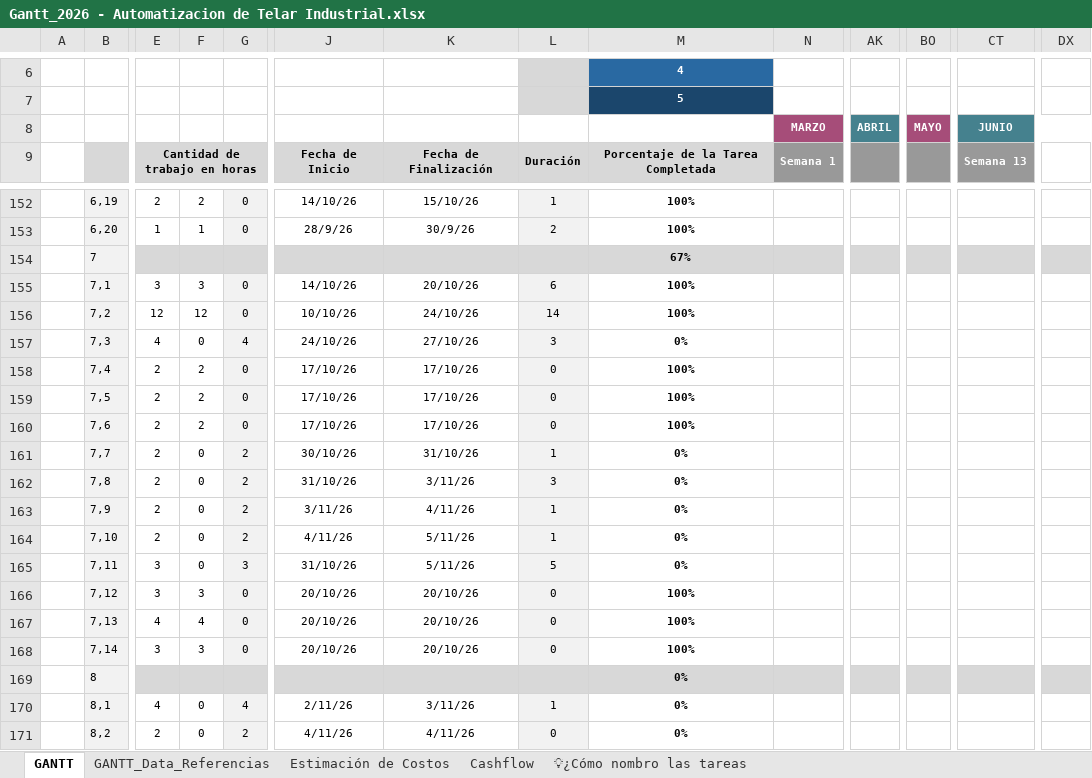
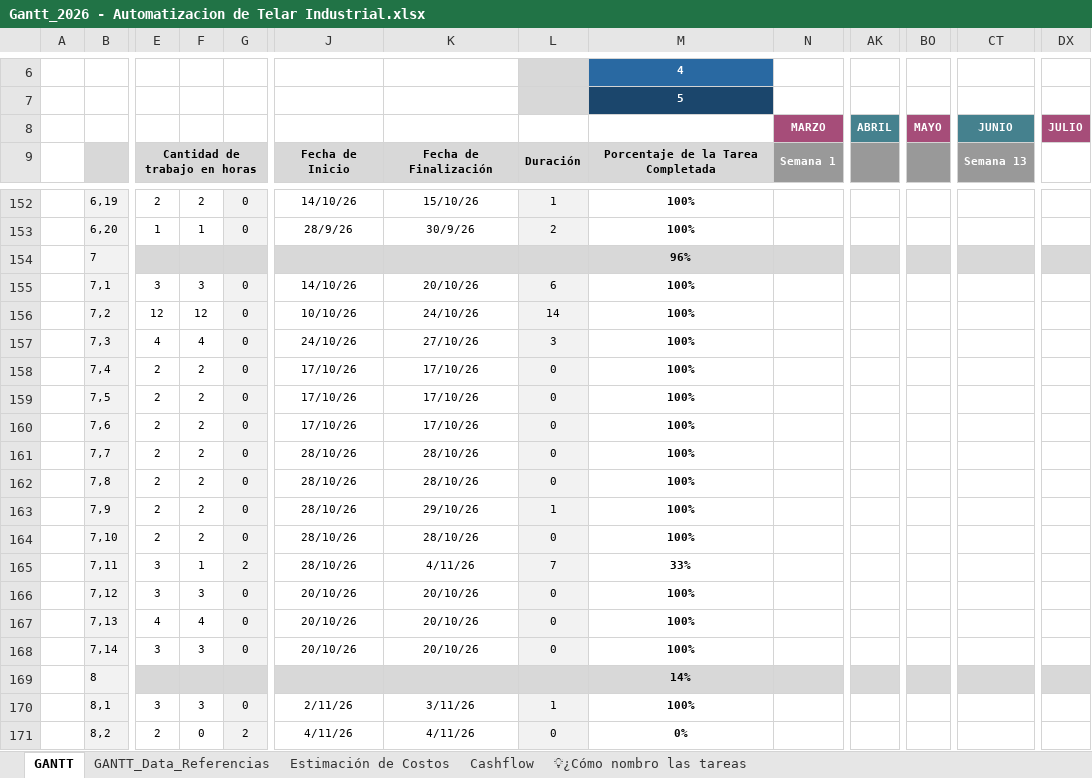
Before and after one commit to manfredojuanignacio08-prog/control_insercion_trama, an Excel workbook: documentacion_proyecto/Gantt_2026 - Automatizacion de Telar Industrial.xlsx, sheet GANTT, drawn as a sheet; only a part is shown, gaps mark what is left out; values as stored, in another font and other column widths than the file's, no borders; charts and pictures and conditional formats not drawn; removed rows and columns are numbered as before the commit, all else as after; rows hold the shown columns only; the diff covers the shown part only; the diff names each change by its address in the sheet, - before the commit and + after, or states it on an @@ line.

```diff
--- a/documentacion_proyecto/Gantt_2026 - Automatizacion de Telar Industrial.xlsx (sheet GANTT)
+++ b/documentacion_proyecto/Gantt_2026 - Automatizacion de Telar Industrial.xlsx (sheet GANTT)
-row 8:  |  |  |  |  |  |  |  |  | MARZO | ABRIL | MAYO | JUNIO
+row 8:  |  |  |  |  |  |  |  |  | MARZO | ABRIL | MAYO | JUNIO | JULIO
-M154: 67%
+M154: 96%
-F157: 0
+F157: 4
-G157: 4
+G157: 0
-M157: 0%
+M157: 100%
-F161:F164: 0
+F161:F164: 2
-G161:G164: 2
+G161:G164: 0
-J161: 30/10/26
+J161: 28/10/26
-K161: 31/10/26
+K161: 28/10/26
-L161: 1
+L161: 0
-M161:M164: 0%
+M161:M164: 100%
-J162: 31/10/26
+J162: 28/10/26
-K162: 3/11/26
+K162: 28/10/26
-L162: 3
+L162: 0
-J163: 3/11/26
+J163: 28/10/26
-K163: 4/11/26
+K163: 29/10/26
-J164: 4/11/26
+J164: 28/10/26
-K164: 5/11/26
+K164: 28/10/26
-L164: 1
+L164: 0
-F165: 0
+F165: 1
-G165: 3
+G165: 2
-J165: 31/10/26
+J165: 28/10/26
-K165: 5/11/26
+K165: 4/11/26
-L165: 5
+L165: 7
-M165: 0%
+M165: 33%
-M169: 0%
+M169: 14%
-E170: 4
+E170: 3
-F170: 0
+F170: 3
-G170: 4
+G170: 0
-M170: 0%
+M170: 100%
```
Also changed, not shown: 2 added rows, 2 removed rows and 9 edited cells elsewhere in this sheet, sheet Estimación de Costos, sheet GANTT_Data_Referencias, sheet Cashflow, formulas that keep their value, charts or pictures, documentacion_proyecto/Checklist_verificaciones.xlsx, documentacion_proyecto/Componentes_en_placa.xlsx, 51 other files.
